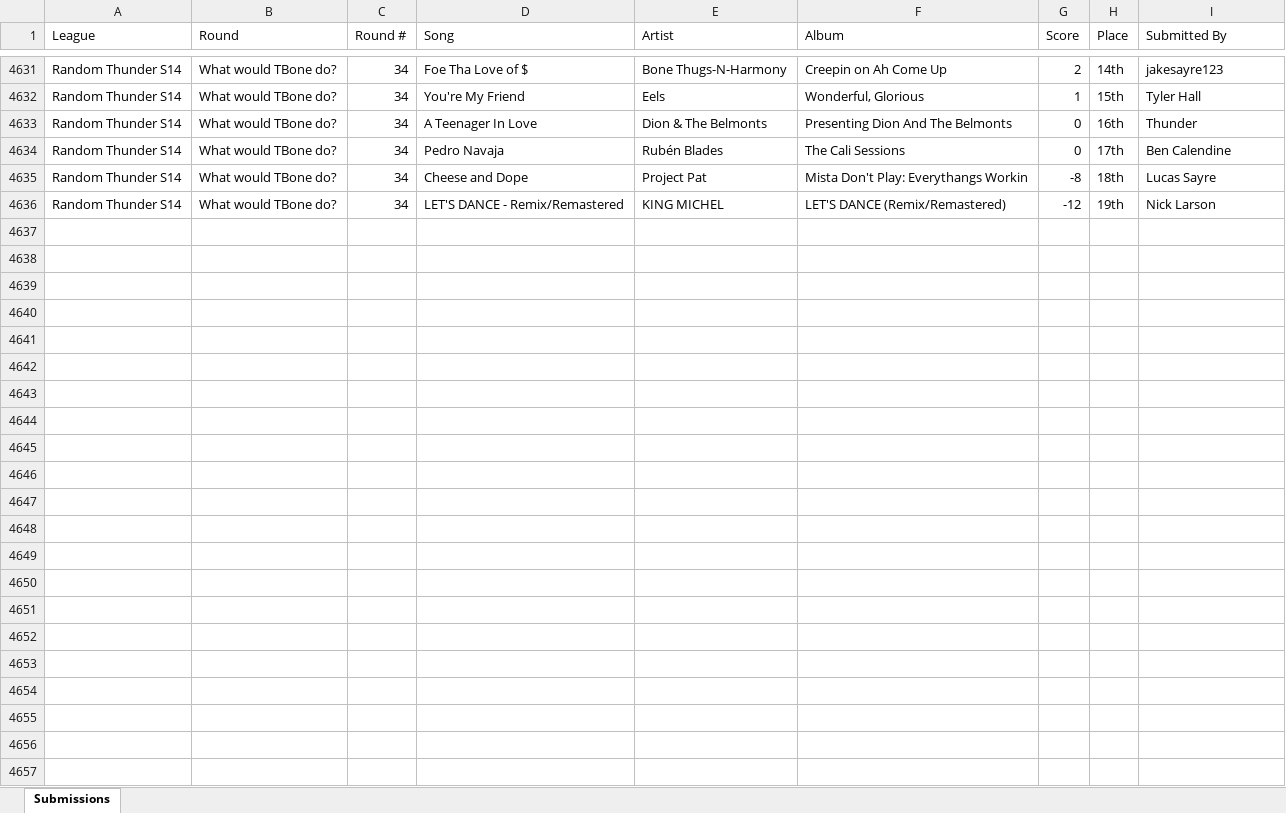
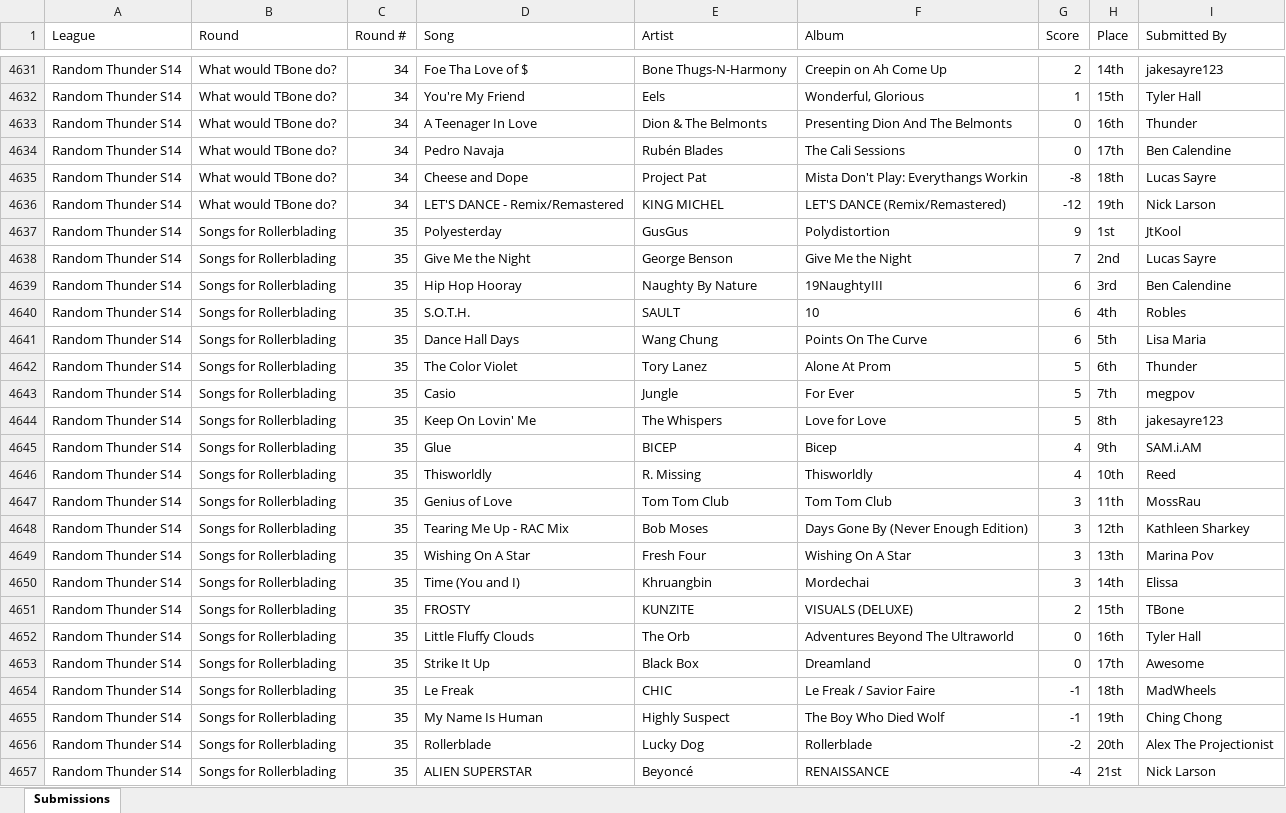
Before and after one commit to samteisberg-ops/rtmlarchive.com, an Excel workbook: Random_Thunder_Music_League.xlsx, sheet Submissions, drawn as a sheet; only a part is shown, gaps mark what is left out; values as stored, in another font and other column widths than the file's, no borders; the diff names each change by its address in the sheet, - before the commit and + after, or states it on an @@ line.

```diff
--- a/Random_Thunder_Music_League.xlsx (sheet Submissions)
+++ b/Random_Thunder_Music_League.xlsx (sheet Submissions)
+row 4637: Random Thunder S14 | Songs for Rollerblading | 35 | Polyesterday | GusGus | Polydistortion | 9 | 1st | JtKool
+row 4638: Random Thunder S14 | Songs for Rollerblading | 35 | Give Me the Night | George Benson | Give Me the Night | 7 | 2nd | Lucas Sayre
+row 4639: Random Thunder S14 | Songs for Rollerblading | 35 | Hip Hop Hooray | Naughty By Nature | 19NaughtyIII | 6 | 3rd | Ben Calendine
+row 4640: Random Thunder S14 | Songs for Rollerblading | 35 | S.O.T.H. | SAULT | 10 | 6 | 4th | Robles
+row 4641: Random Thunder S14 | Songs for Rollerblading | 35 | Dance Hall Days | Wang Chung | Points On The Curve | 6 | 5th | Lisa Maria
+row 4642: Random Thunder S14 | Songs for Rollerblading | 35 | The Color Violet | Tory Lanez | Alone At Prom | 5 | 6th | Thunder
+row 4643: Random Thunder S14 | Songs for Rollerblading | 35 | Casio | Jungle | For Ever | 5 | 7th | megpov
+row 4644: Random Thunder S14 | Songs for Rollerblading | 35 | Keep On Lovin' Me | The Whispers | Love for Love | 5 | 8th | jakesayre123
+row 4645: Random Thunder S14 | Songs for Rollerblading | 35 | Glue | BICEP | Bicep | 4 | 9th | SAM.i.AM
+row 4646: Random Thunder S14 | Songs for Rollerblading | 35 | Thisworldly | R. Missing | Thisworldly | 4 | 10th | Reed
+row 4647: Random Thunder S14 | Songs for Rollerblading | 35 | Genius of Love | Tom Tom Club | Tom Tom Club | 3 | 11th | MossRau
+row 4648: Random Thunder S14 | Songs for Rollerblading | 35 | Tearing Me Up - RAC Mix | Bob Moses | Days Gone By (Never Enough Edition) | 3 | 12th | Kathleen Sharkey
+row 4649: Random Thunder S14 | Songs for Rollerblading | 35 | Wishing On A Star | Fresh Four | Wishing On A Star | 3 | 13th | Marina Pov
+row 4650: Random Thunder S14 | Songs for Rollerblading | 35 | Time (You and I) | Khruangbin | Mordechai | 3 | 14th | Elissa
+row 4651: Random Thunder S14 | Songs for Rollerblading | 35 | FROSTY | KUNZITE | VISUALS (DELUXE) | 2 | 15th | TBone
+row 4652: Random Thunder S14 | Songs for Rollerblading | 35 | Little Fluffy Clouds | The Orb | Adventures Beyond The Ultraworld | 0 | 16th | Tyler Hall
+row 4653: Random Thunder S14 | Songs for Rollerblading | 35 | Strike It Up | Black Box | Dreamland | 0 | 17th | Awesome
+row 4654: Random Thunder S14 | Songs for Rollerblading | 35 | Le Freak | CHIC | Le Freak / Savior Faire | -1 | 18th | MadWheels
+row 4655: Random Thunder S14 | Songs for Rollerblading | 35 | My Name Is Human | Highly Suspect | The Boy Who Died Wolf | -1 | 19th | Ching Chong
+row 4656: Random Thunder S14 | Songs for Rollerblading | 35 | Rollerblade | Lucky Dog | Rollerblade | -2 | 20th | Alex The Projectionist
+row 4657: Random Thunder S14 | Songs for Rollerblading | 35 | ALIEN SUPERSTAR | Beyoncé | RENAISSANCE | -4 | 21st | Nick Larson
```
Also changed, not shown: Random_Thunder_Music_League_Votes.xlsx, 2 other files.
